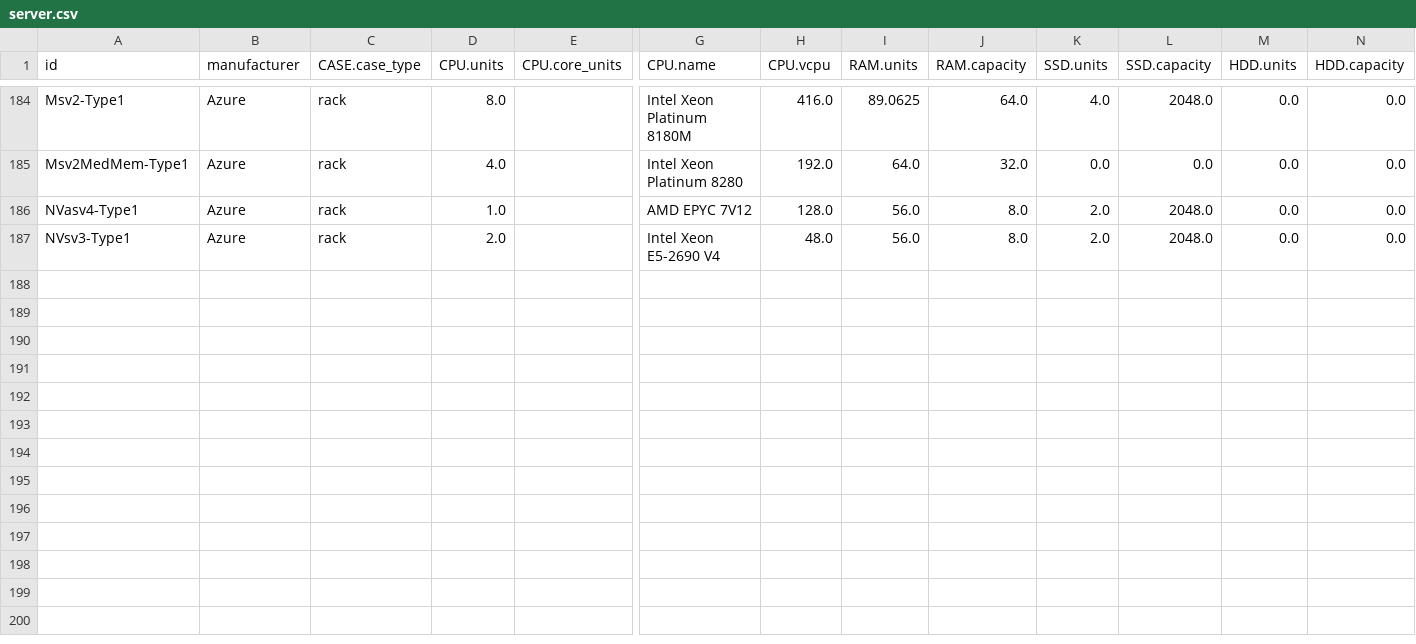
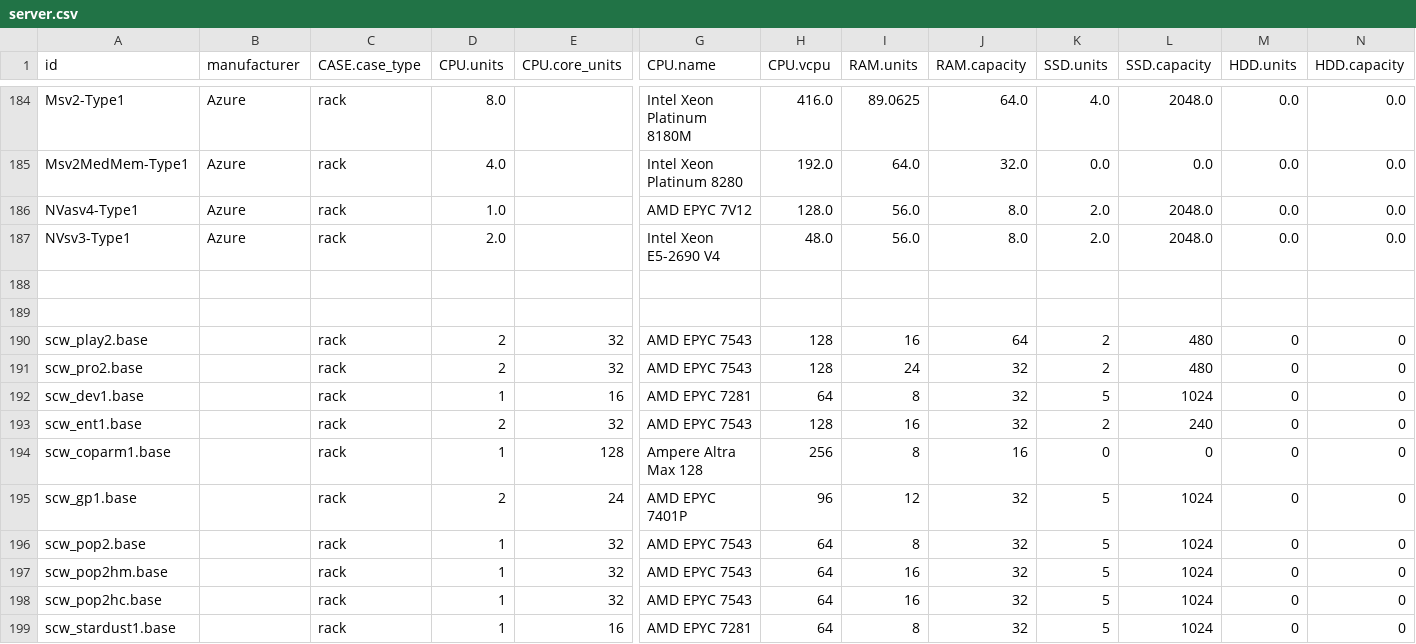
Before and after one commit to Boavizta/boaviztapi, a CSV file: boaviztapi/data/archetypes/server.csv, drawn as a sheet; only a part is shown, gaps mark what is left out; rows hold the shown columns only; the diff names each change by its address in the sheet, - before the commit and + after, or states it on an @@ line.

```diff
--- a/boaviztapi/data/archetypes/server.csv
+++ b/boaviztapi/data/archetypes/server.csv
+row 188: (empty)
+row 189: (empty)
+row 190: scw_play2.base |  | rack | 2 | 32 | AMD EPYC 7543 | 128 | 16 | 64 | 2 | 480 | 0 | 0
+row 191: scw_pro2.base |  | rack | 2 | 32 | AMD EPYC 7543 | 128 | 24 | 32 | 2 | 480 | 0 | 0
+row 192: scw_dev1.base |  | rack | 1 | 16 | AMD EPYC 7281 | 64 | 8 | 32 | 5 | 1024 | 0 | 0
+row 193: scw_ent1.base |  | rack | 2 | 32 | AMD EPYC 7543 | 128 | 16 | 32 | 2 | 240 | 0 | 0
+row 194: scw_coparm1.base |  | rack | 1 | 128 | Ampere Altra Max 128 | 256 | 8 | 16 | 0 | 0 | 0 | 0
+row 195: scw_gp1.base |  | rack | 2 | 24 | AMD EPYC 7401P | 96 | 12 | 32 | 5 | 1024 | 0 | 0
+row 196: scw_pop2.base |  | rack | 1 | 32 | AMD EPYC 7543 | 64 | 8 | 32 | 5 | 1024 | 0 | 0
+row 197: scw_pop2hm.base |  | rack | 1 | 32 | AMD EPYC 7543 | 64 | 16 | 32 | 5 | 1024 | 0 | 0
+row 198: scw_pop2hc.base |  | rack | 1 | 32 | AMD EPYC 7543 | 64 | 16 | 32 | 5 | 1024 | 0 | 0
+row 199: scw_stardust1.base |  | rack | 1 | 16 | AMD EPYC 7281 | 64 | 8 | 32 | 5 | 1024 | 0 | 0
```
Also changed, not shown: 5 other files.
